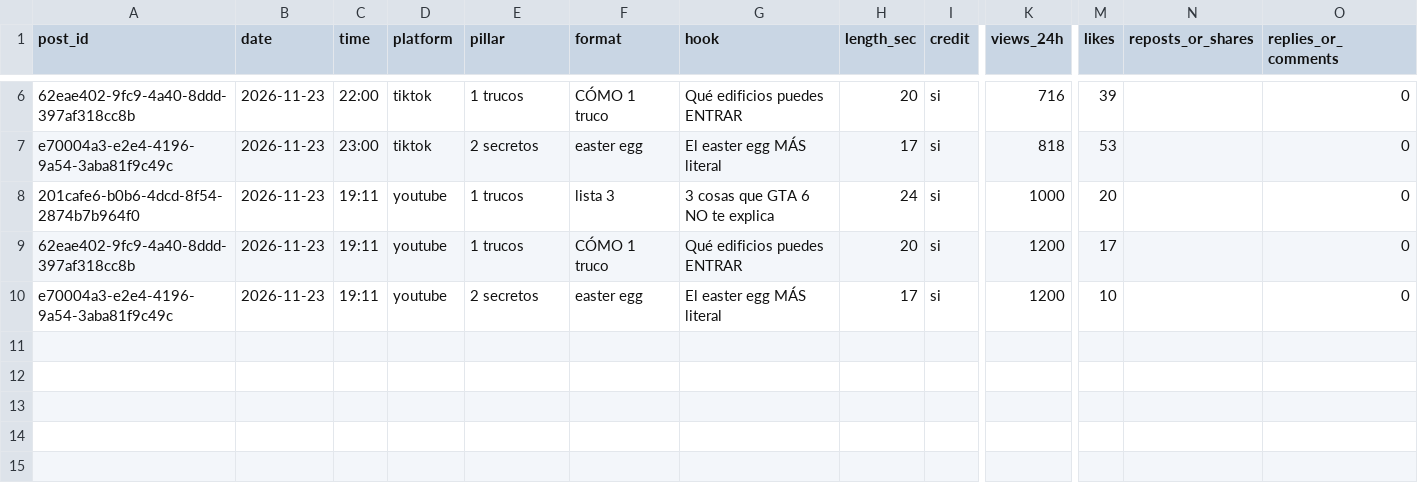
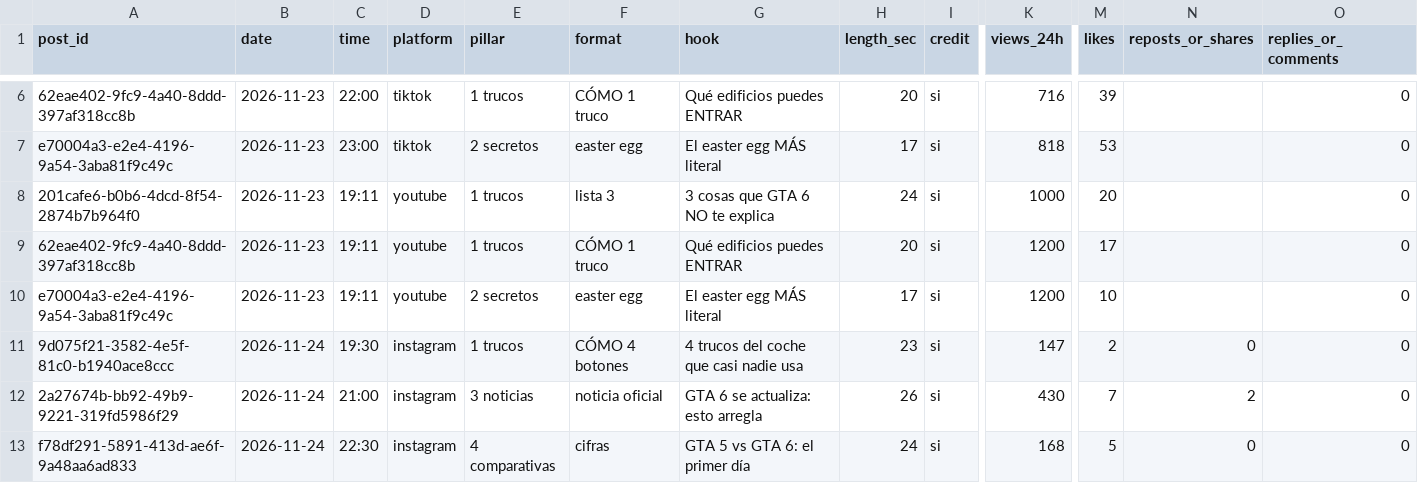
Before and after one commit to marcolopezmunoz2005-art/gta6aldia-media, a CSV file: state/scoreboard.csv, drawn as a sheet; only a part is shown, gaps mark what is left out; rows hold the shown columns only; the diff names each change by its address in the sheet, - before the commit and + after, or states it on an @@ line.

```diff
--- a/state/scoreboard.csv
+++ b/state/scoreboard.csv
+row 11: 9d075f21-3582-4e5f-81c0-b1940ace8ccc | 2026-11-24 | 19:30 | instagram | 1 trucos | CÓMO 4 botones | 4 trucos del coche que casi nadie usa | 23 | si | 147 | 2 | 0 | 0
+row 12: 2a27674b-bb92-49b9-9221-319fd5986f29 | 2026-11-24 | 21:00 | instagram | 3 noticias | noticia oficial | GTA 6 se actualiza: esto arregla | 26 | si | 430 | 7 | 2 | 0
+row 13: f78df291-5891-413d-ae6f-9a48aa6ad833 | 2026-11-24 | 22:30 | instagram | 4 comparativas | cifras | GTA 5 vs GTA 6: el primer día | 24 | si | 168 | 5 | 0 | 0
```
Also changed, not shown: 11 other files.
